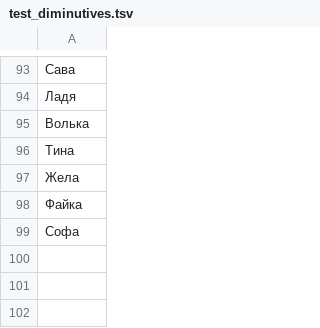
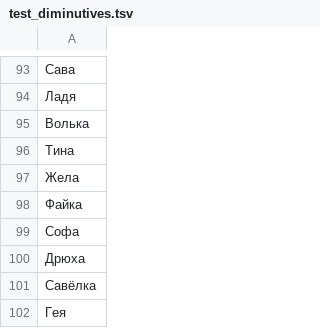
Before and after one commit to roddar92/linguistics_problems, a TSV file: src/ngrams/resources/diminutive/test_diminutives.tsv, drawn as a sheet; only a part is shown, gaps mark what is left out; the diff names each change by its address in the sheet, - before the commit and + after, or states it on an @@ line.

```diff
--- a/src/ngrams/resources/diminutive/test_diminutives.tsv
+++ b/src/ngrams/resources/diminutive/test_diminutives.tsv
+row 100: Дрюха
+row 101: Савёлка
+row 102: Гея
```
Also changed, not shown: src/ngrams/resources/diminutive/train_diminutives.tsv.
